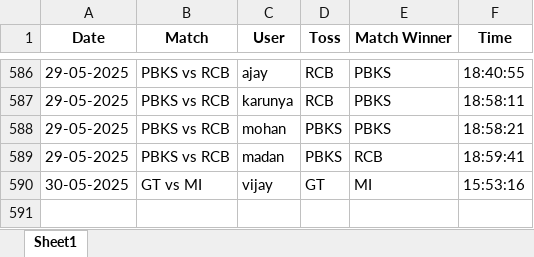
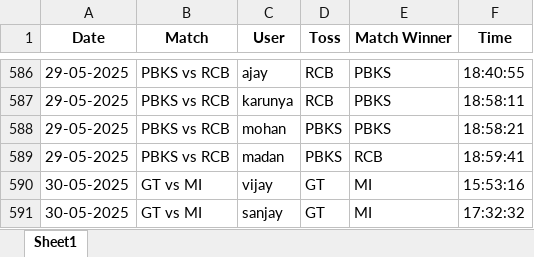
Before and after one commit to krshnavij/IPL_2025, an Excel workbook: predictions.xlsx, sheet Sheet1, drawn as a sheet; only a part is shown, gaps mark what is left out; values as stored, in another font and other column widths than the file's, no borders; the diff names each change by its address in the sheet, - before the commit and + after, or states it on an @@ line.

Commit message:
Update shared predictions

```diff
--- a/predictions.xlsx (sheet Sheet1)
+++ b/predictions.xlsx (sheet Sheet1)
+row 591: 30-05-2025 | GT vs MI | sanjay | GT | MI | 17:32:32
```
